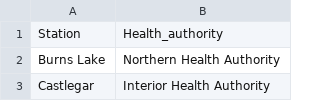
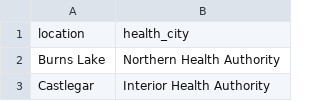
Before and after one commit to bcgov/aqwarnings_shiny, a CSV file: data/raw/match_health_city.csv (was data/raw/Health_Authority.csv), drawn as a sheet; only a part is shown; removed rows and columns are numbered as before the commit, all else as after; the diff names each change by its address in the sheet, - before the commit and + after, or states it on an @@ line.

```diff
--- a/data/raw/Health_Authority.csv
+++ b/data/raw/match_health_city.csv
-row 1: Station | Health_authority
+row 1: location | health_city
```
Also changed, not shown: data/raw/buddy_stations.csv, 9 other files.
